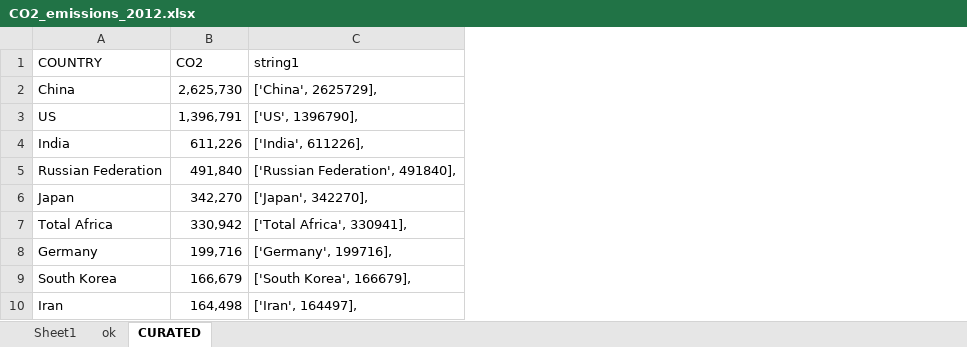
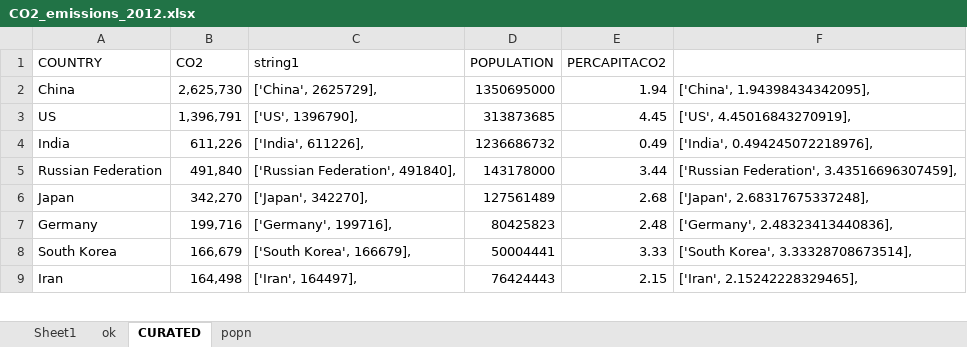
Before and after one commit to cyniclone/CVJ522-Infographics, an Excel workbook: 3-climate-change/data/CO2_emissions_2012.xlsx, sheet CURATED, drawn as a sheet; only a part is shown; values as stored, in another font and other column widths than the file's, no borders; removed rows and columns are numbered as before the commit, all else as after; the diff names each change by its address in the sheet, - before the commit and + after, or states it on an @@ line.

```diff
--- a/3-climate-change/data/CO2_emissions_2012.xlsx (sheet CURATED)
+++ b/3-climate-change/data/CO2_emissions_2012.xlsx (sheet CURATED)
+sheet tab: popn
+column D (POPULATION), rows 2-9: 1350695000 | 313873685 | 1236686732 | 143178000 | 127561489 | 80425823 | 50004441 | 76424443
+column E (PERCAPITACO2), rows 2-9: 1.94 | 4.45 | 0.49 | 3.44 | 2.68 | 2.48 | 3.33 | 2.15
+column F, rows 2-9: ['China', 1.94398434342095], | ['US', 4.45016843270919], | ['India', 0.494245072218976], | ['Russian Federation', 3.43516696307459], | ['Japan', 2.68317675337248], | ['Germany', 2.48323413440836], | ['South Korea', 3.33328708673514], | ['Iran', 2.15242228329465],
-row 7: Total Africa | 330,942 | ['Total Africa', 330941],
```
Also changed, not shown: formulas that keep their value, 4 other files.
